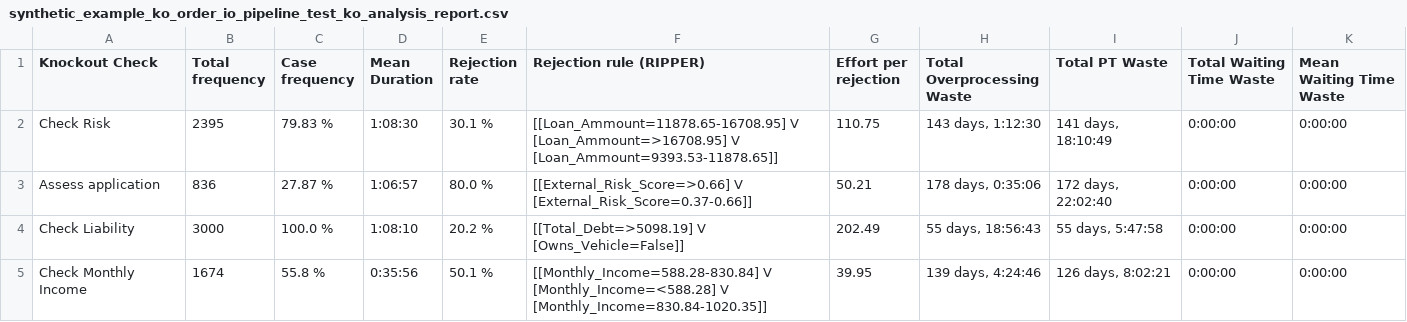
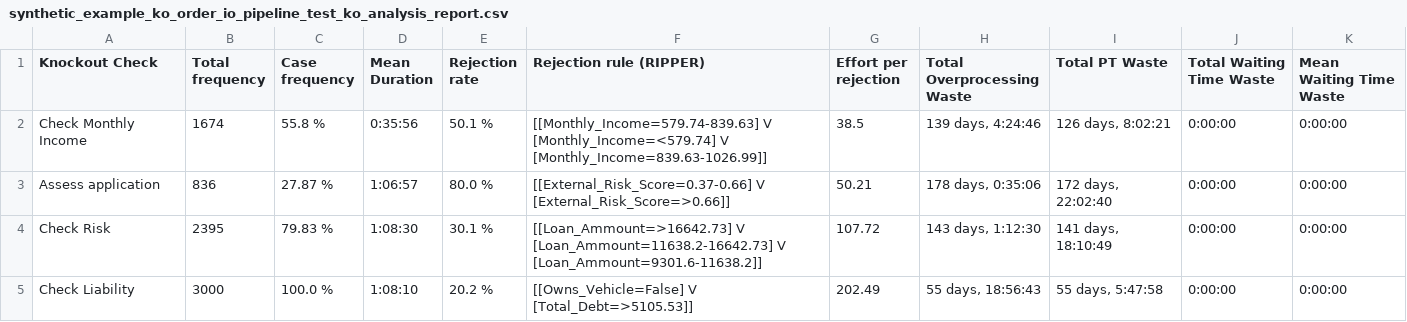
Before and after one commit to AutomatedProcessImprovement/knockouts-optimization, a CSV file: knockout_ios/outputs/synthetic_example_ko_order_io_pipeline_test_ko_analysis_report.csv, drawn as a sheet.

```diff
--- a/knockout_ios/outputs/synthetic_example_ko_order_io_pipeline_test_ko_analysis_report.csv
+++ b/knockout_ios/outputs/synthetic_example_ko_order_io_pipeline_test_ko_analysis_report.csv
@@ -1,5 +1,5 @@
 Knockout Check,Total frequency,Case frequency,Mean Duration,Rejection rate,Rejection rule (RIPPER),Effort per rejection,Total Overprocessing Waste,Total PT Waste,Total Waiting Time Waste,Mean Waiting Time Waste
-Check Risk,2395,79.83 %,1:08:30,30.1 %,[[Loan_Ammount=11878.65-16708.95] V [Loan_Ammount=>16708.95] V [Loan_Ammount=9393.53-11878.65]],110.75,"143 days, 1:12:30","141 days, 18:10:49",0:00:00,0:00:00
-Assess application,836,27.87 %,1:06:57,80.0 %,[[External_Risk_Score=>0.66] V [External_Risk_Score=0.37-0.66]],50.21,"178 days, 0:35:06","172 days, 22:02:40",0:00:00,0:00:00
-Check Liability,3000,100.0 %,1:08:10,20.2 %,[[Total_Debt=>5098.19] V [Owns_Vehicle=False]],202.49,"55 days, 18:56:43","55 days, 5:47:58",0:00:00,0:00:00
-Check Monthly Income,1674,55.8 %,0:35:56,50.1 %,[[Monthly_Income=588.28-830.84] V [Monthly_Income=<588.28] V [Monthly_Income=830.84-1020.35]],39.95,"139 days, 4:24:46","126 days, 8:02:21",0:00:00,0:00:00
+Check Monthly Income,1674,55.8 %,0:35:56,50.1 %,[[Monthly_Income=579.74-839.63] V [Monthly_Income=<579.74] V [Monthly_Income=839.63-1026.99]],38.5,"139 days, 4:24:46","126 days, 8:02:21",0:00:00,0:00:00
+Assess application,836,27.87 %,1:06:57,80.0 %,[[External_Risk_Score=0.37-0.66] V [External_Risk_Score=>0.66]],50.21,"178 days, 0:35:06","172 days, 22:02:40",0:00:00,0:00:00
+Check Risk,2395,79.83 %,1:08:30,30.1 %,[[Loan_Ammount=>16642.73] V [Loan_Ammount=11638.2-16642.73] V [Loan_Ammount=9301.6-11638.2]],107.72,"143 days, 1:12:30","141 days, 18:10:49",0:00:00,0:00:00
+Check Liability,3000,100.0 %,1:08:10,20.2 %,[[Owns_Vehicle=False] V [Total_Debt=>5105.53]],202.49,"55 days, 18:56:43","55 days, 5:47:58",0:00:00,0:00:00
```
Also changed, not shown: knockout_ios/outputs/synthetic_example_ko_order_io_pipeline_pytest_ko_analysis_report.csv, 10 other files.
